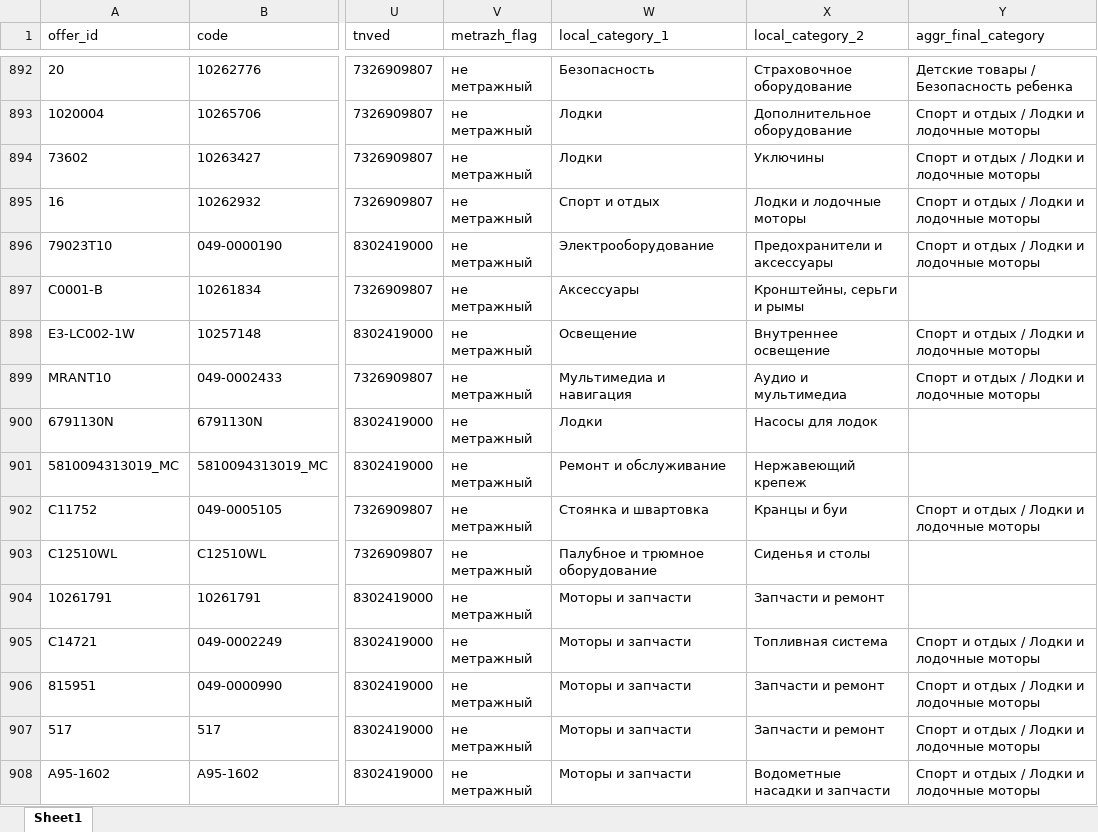
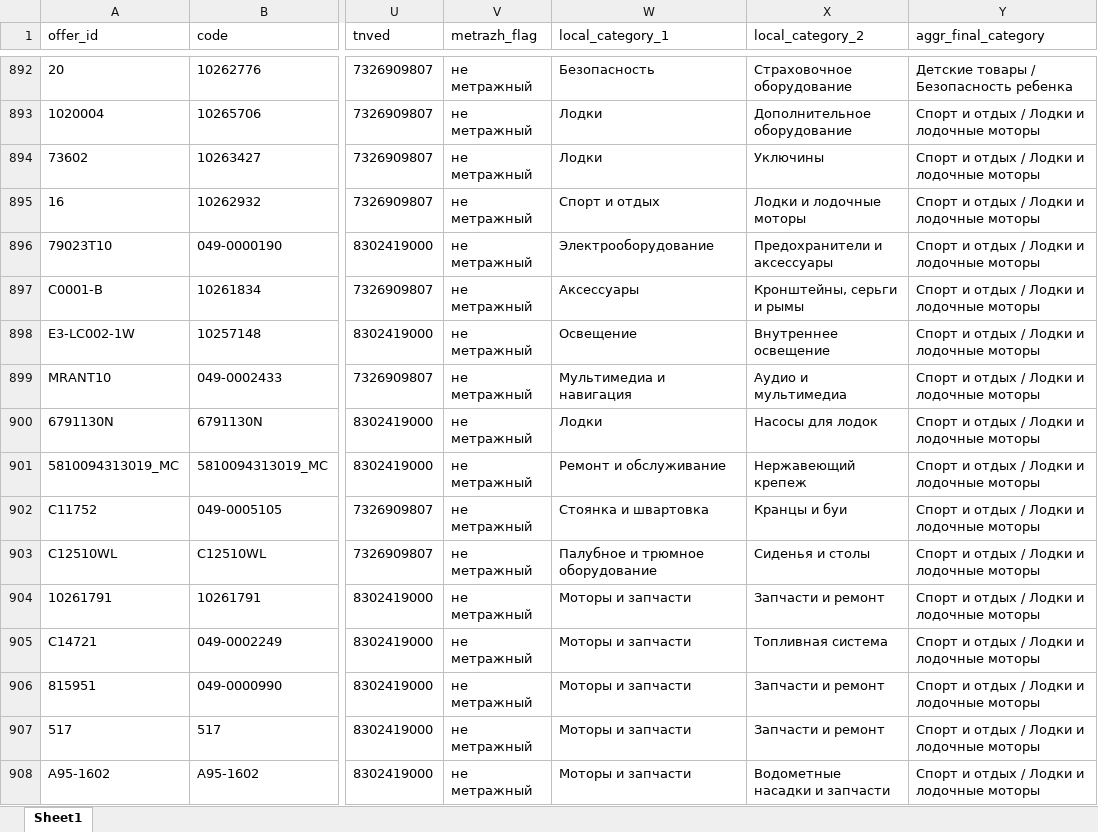
Before and after one commit to kexi-bq/ozon-catalog, an Excel workbook: data/catalog_2000.xlsx, sheet Sheet1, drawn as a sheet; only a part is shown, gaps mark what is left out; values as stored, in another font and other column widths than the file's, no borders; the diff covers the shown part only; the diff names each change by its address in the sheet, - before the commit and + after, or states it on an @@ line.

```diff
--- a/data/catalog_2000.xlsx (sheet Sheet1)
+++ b/data/catalog_2000.xlsx (sheet Sheet1)
-Y897 (aggr_final_category): (empty)
+Y897 (aggr_final_category): Спорт и отдых / Лодки и лодочные моторы
-Y900:Y901 (aggr_final_category): (empty)
+Y900:Y901 (aggr_final_category): Спорт и отдых / Лодки и лодочные моторы
-Y903:Y904 (aggr_final_category): (empty)
+Y903:Y904 (aggr_final_category): Спорт и отдых / Лодки и лодочные моторы
```
Also changed, not shown: 85 edited cells elsewhere in this sheet, 2 other files.
